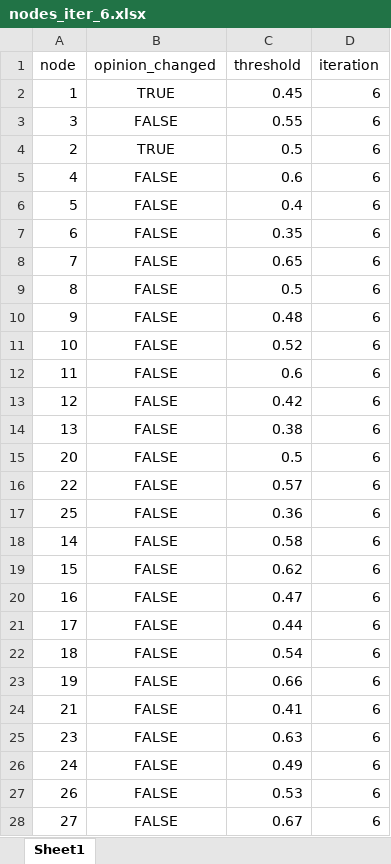
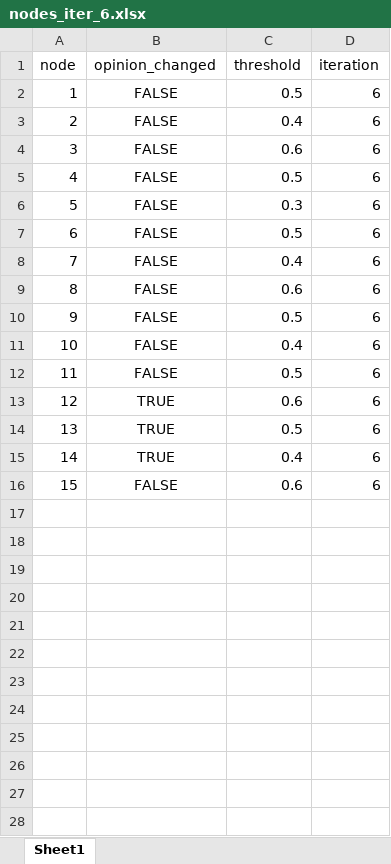
Before and after one commit to shivamRaj77/Project, an Excel workbook: Dataset/updateexcel/nodes_iter_6.xlsx, sheet Sheet1, drawn as a sheet; only a part is shown; values as stored, in another font and other column widths than the file's, no borders; removed rows and columns are numbered as before the commit, all else as after; the diff covers the shown part only; the diff names each change by its address in the sheet, - before the commit and + after, or states it on an @@ line.

```diff
--- a/Dataset/updateexcel/nodes_iter_6.xlsx (sheet Sheet1)
+++ b/Dataset/updateexcel/nodes_iter_6.xlsx (sheet Sheet1)
-B2 (opinion_changed): TRUE
+B2 (opinion_changed): FALSE
-C2 (threshold): 0.45
+C2 (threshold): 0.5
+row 3: 2 | FALSE | 0.4 | 6
-C4 (threshold): 0.55
+C4 (threshold): 0.6
-row 4: 2 | TRUE | 0.5 | 6
-C5 (threshold): 0.6
+C5 (threshold): 0.5
-C6 (threshold): 0.4
+C6 (threshold): 0.3
-C7 (threshold): 0.35
+C7 (threshold): 0.5
-C8 (threshold): 0.65
+C8 (threshold): 0.4
-C9 (threshold): 0.5
+C9 (threshold): 0.6
-C10 (threshold): 0.48
+C10 (threshold): 0.5
-C11 (threshold): 0.52
+C11 (threshold): 0.4
-C12 (threshold): 0.6
+C12 (threshold): 0.5
-B13:B14 (opinion_changed): FALSE
+B13:B14 (opinion_changed): TRUE
-C13 (threshold): 0.42
+C13 (threshold): 0.6
-C14 (threshold): 0.38
+C14 (threshold): 0.5
-row 15: 20 | FALSE | 0.5 | 6
-row 16: 22 | FALSE | 0.57 | 6
-row 17: 25 | FALSE | 0.36 | 6
-B15 (opinion_changed): FALSE
+B15 (opinion_changed): TRUE
-C15 (threshold): 0.58
+C15 (threshold): 0.4
-C16 (threshold): 0.62
+C16 (threshold): 0.6
-row 20: 16 | FALSE | 0.47 | 6
-row 21: 17 | FALSE | 0.44 | 6
-row 22: 18 | FALSE | 0.54 | 6
-row 23: 19 | FALSE | 0.66 | 6
-row 24: 21 | FALSE | 0.41 | 6
-row 25: 23 | FALSE | 0.63 | 6
-row 26: 24 | FALSE | 0.49 | 6
-row 27: 26 | FALSE | 0.53 | 6
-row 28: 27 | FALSE | 0.67 | 6
```
Also changed, not shown: 23 removed rows elsewhere in this sheet, Dataset/updateexcel/nodes_iter_1.xlsx, Dataset/updateexcel/nodes_iter_2.xlsx, 47 other files.
